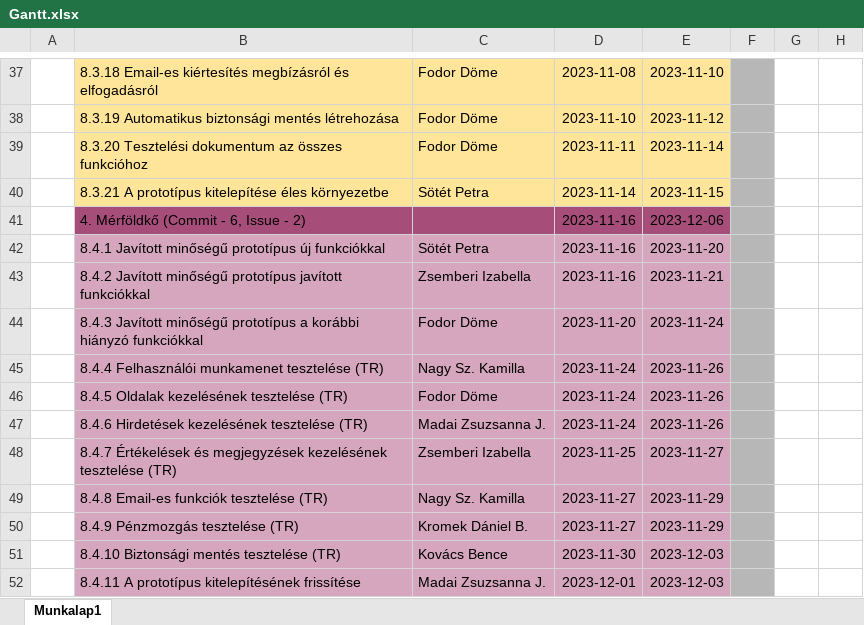
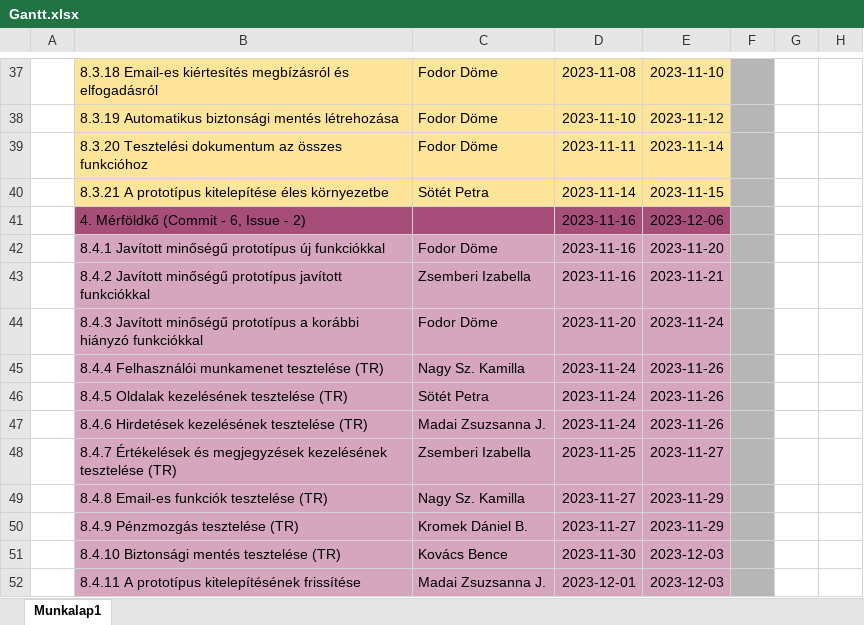
Before and after one commit to zsiza/JobCompass, an Excel workbook: M1/Gantt.xlsx, sheet Munkalap1, drawn as a sheet; only a part is shown, gaps mark what is left out; values as stored, in another font and other column widths than the file's, no borders; the diff names each change by its address in the sheet, - before the commit and + after, or states it on an @@ line.

Commit message:
Gantt módosítása

```diff
--- a/M1/Gantt.xlsx (sheet Munkalap1)
+++ b/M1/Gantt.xlsx (sheet Munkalap1)
-C42: Sötét Petra
+C42: Fodor Döme
-C46: Fodor Döme
+C46: Sötét Petra
```
